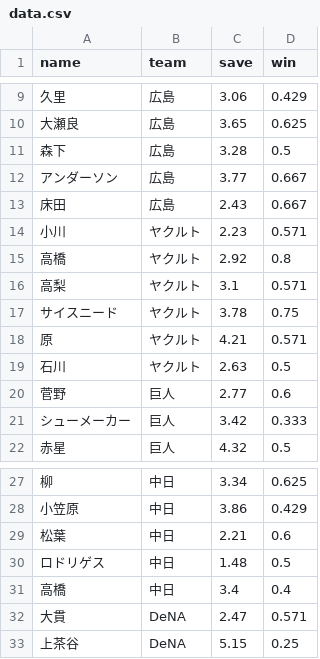
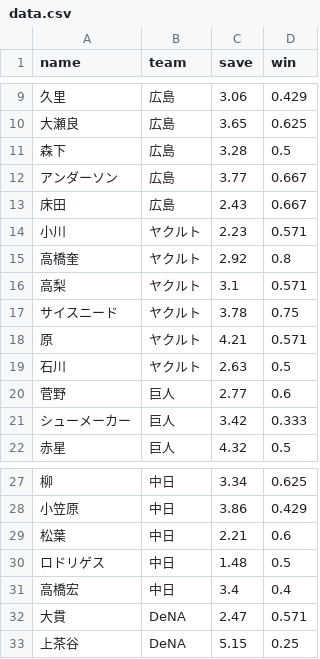
Before and after one commit to kowsd/InfoVis2022, a CSV file: final/data.csv, drawn as a sheet; only a part is shown, gaps mark what is left out.

```diff
--- a/final/data.csv
+++ b/final/data.csv
@@ -14,3 +14,3 @@
 小川,ヤクルト,2.23,0.571
-高橋,ヤクルト,2.92,0.8
+高橋奎,ヤクルト,2.92,0.8
 高梨,ヤクルト,3.1,0.571
@@ -30,3 +30,3 @@
 ロドリゲス,中日,1.48,0.5
-高橋,中日,3.4,0.4
+高橋宏,中日,3.4,0.4
 大貫,DeNA,2.47,0.571
```
Also changed, not shown: 6 other files.
